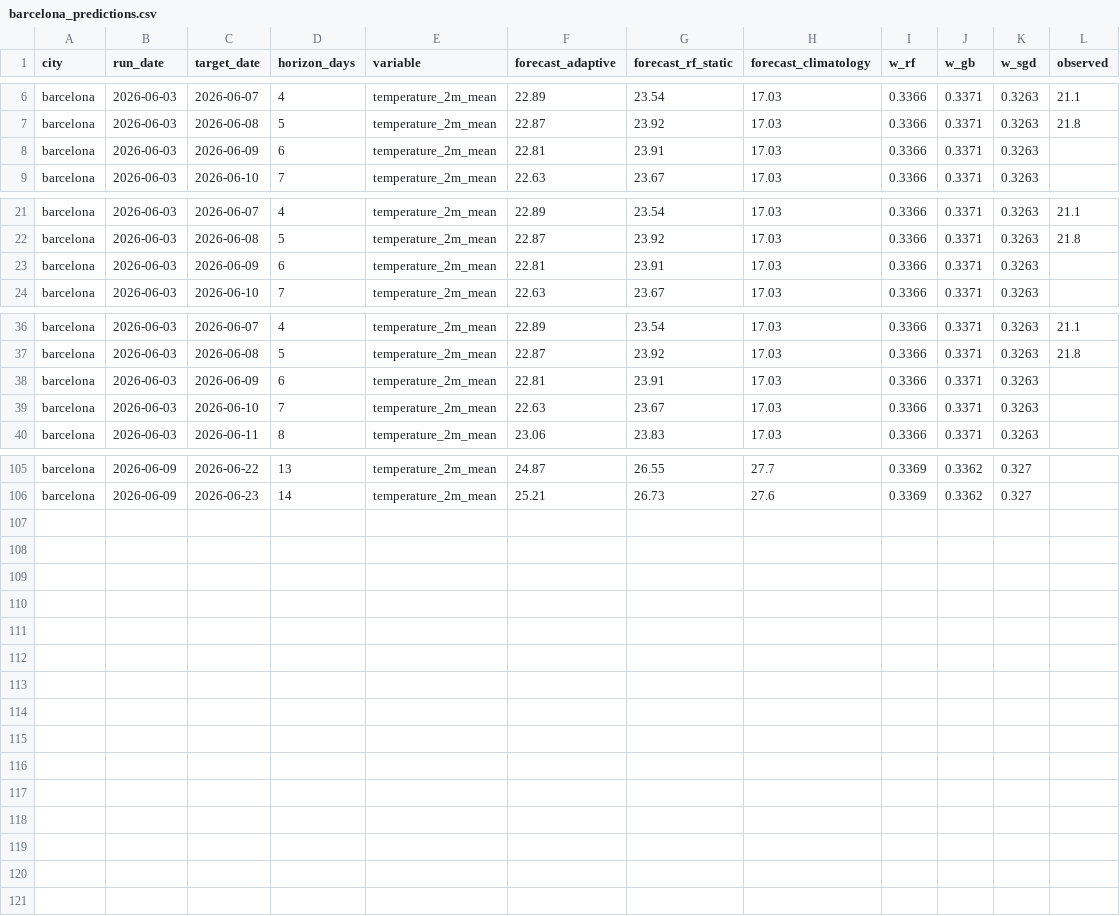
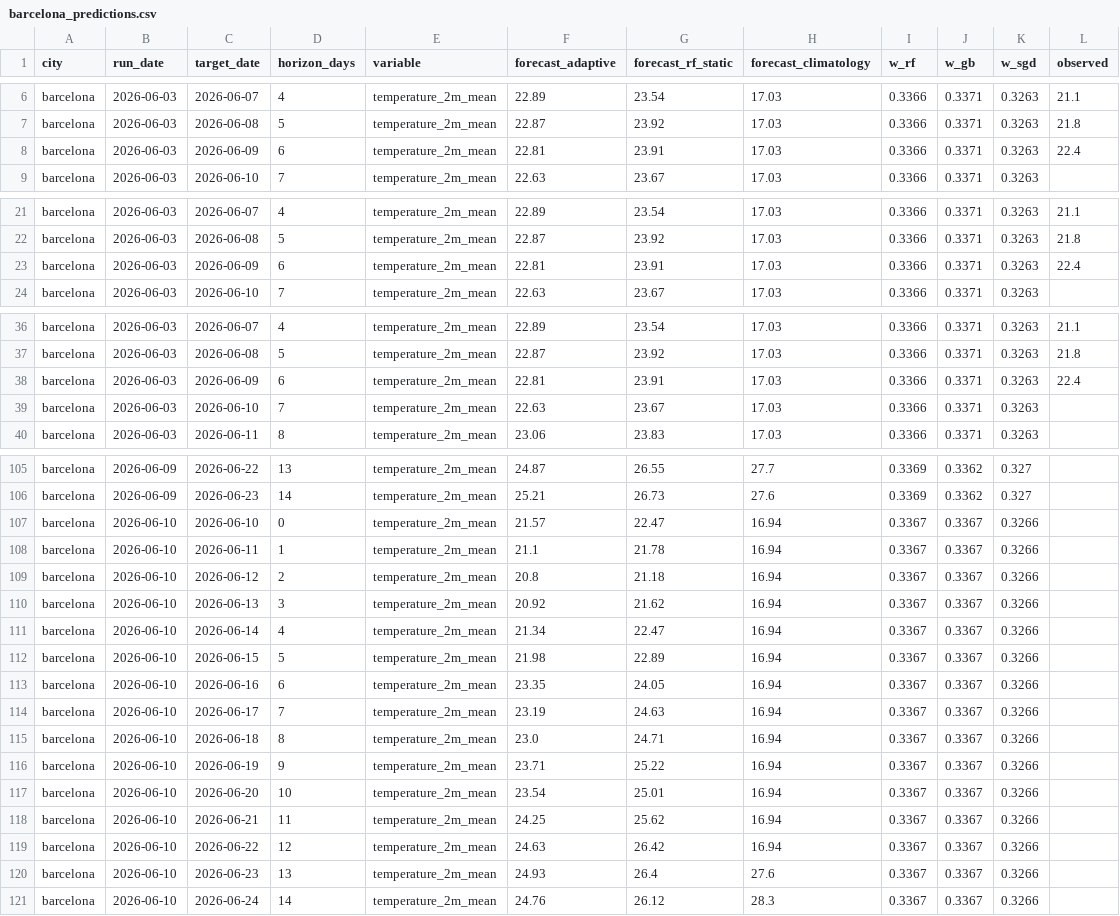
Before and after one commit to srxkatsumi/climate-adaptive-ml, a CSV file: data/predictions/barcelona_predictions.csv, drawn as a sheet; only a part is shown, gaps mark what is left out; the diff covers the shown part only.

```diff
--- a/data/predictions/barcelona_predictions.csv
+++ b/data/predictions/barcelona_predictions.csv
@@ -7,3 +7,3 @@ barcelona,2026-06-03,2026-06-07,4,temperature_2m_mean,22.89,23.54,17.03,0.3366,0
 barcelona,2026-06-03,2026-06-08,5,temperature_2m_mean,22.87,23.92,17.03,0.3366,0.3371,0.3263,21.8
-barcelona,2026-06-03,2026-06-09,6,temperature_2m_mean,22.81,23.91,17.03,0.3366,0.3371,0.3263,
+barcelona,2026-06-03,2026-06-09,6,temperature_2m_mean,22.81,23.91,17.03,0.3366,0.3371,0.3263,22.4
 barcelona,2026-06-03,2026-06-10,7,temperature_2m_mean,22.63,23.67,17.03,0.3366,0.3371,0.3263,
@@ -22,3 +22,3 @@ barcelona,2026-06-03,2026-06-07,4,temperature_2m_mean,22.89,23.54,17.03,0.3366,0
 barcelona,2026-06-03,2026-06-08,5,temperature_2m_mean,22.87,23.92,17.03,0.3366,0.3371,0.3263,21.8
-barcelona,2026-06-03,2026-06-09,6,temperature_2m_mean,22.81,23.91,17.03,0.3366,0.3371,0.3263,
+barcelona,2026-06-03,2026-06-09,6,temperature_2m_mean,22.81,23.91,17.03,0.3366,0.3371,0.3263,22.4
 barcelona,2026-06-03,2026-06-10,7,temperature_2m_mean,22.63,23.67,17.03,0.3366,0.3371,0.3263,
@@ -37,3 +37,3 @@ barcelona,2026-06-03,2026-06-07,4,temperature_2m_mean,22.89,23.54,17.03,0.3366,0
 barcelona,2026-06-03,2026-06-08,5,temperature_2m_mean,22.87,23.92,17.03,0.3366,0.3371,0.3263,21.8
-barcelona,2026-06-03,2026-06-09,6,temperature_2m_mean,22.81,23.91,17.03,0.3366,0.3371,0.3263,
+barcelona,2026-06-03,2026-06-09,6,temperature_2m_mean,22.81,23.91,17.03,0.3366,0.3371,0.3263,22.4
 barcelona,2026-06-03,2026-06-10,7,temperature_2m_mean,22.63,23.67,17.03,0.3366,0.3371,0.3263,
@@ -106 +106,16 @@ barcelona,2026-06-09,2026-06-22,13,temperature_2m_mean,24.87,26.55,27.7,0.3369,0
 barcelona,2026-06-09,2026-06-23,14,temperature_2m_mean,25.21,26.73,27.6,0.3369,0.3362,0.327,
+barcelona,2026-06-10,2026-06-10,0,temperature_2m_mean,21.57,22.47,16.94,0.3367,0.3367,0.3266,
+barcelona,2026-06-10,2026-06-11,1,temperature_2m_mean,21.1,21.78,16.94,0.3367,0.3367,0.3266,
+barcelona,2026-06-10,2026-06-12,2,temperature_2m_mean,20.8,21.18,16.94,0.3367,0.3367,0.3266,
+barcelona,2026-06-10,2026-06-13,3,temperature_2m_mean,20.92,21.62,16.94,0.3367,0.3367,0.3266,
+barcelona,2026-06-10,2026-06-14,4,temperature_2m_mean,21.34,22.47,16.94,0.3367,0.3367,0.3266,
+barcelona,2026-06-10,2026-06-15,5,temperature_2m_mean,21.98,22.89,16.94,0.3367,0.3367,0.3266,
+barcelona,2026-06-10,2026-06-16,6,temperature_2m_mean,23.35,24.05,16.94,0.3367,0.3367,0.3266,
+barcelona,2026-06-10,2026-06-17,7,temperature_2m_mean,23.19,24.63,16.94,0.3367,0.3367,0.3266,
+barcelona,2026-06-10,2026-06-18,8,temperature_2m_mean,23.0,24.71,16.94,0.3367,0.3367,0.3266,
+barcelona,2026-06-10,2026-06-19,9,temperature_2m_mean,23.71,25.22,16.94,0.3367,0.3367,0.3266,
+barcelona,2026-06-10,2026-06-20,10,temperature_2m_mean,23.54,25.01,16.94,0.3367,0.3367,0.3266,
+barcelona,2026-06-10,2026-06-21,11,temperature_2m_mean,24.25,25.62,16.94,0.3367,0.3367,0.3266,
+barcelona,2026-06-10,2026-06-22,12,temperature_2m_mean,24.63,26.42,16.94,0.3367,0.3367,0.3266,
+barcelona,2026-06-10,2026-06-23,13,temperature_2m_mean,24.93,26.4,27.6,0.3367,0.3367,0.3266,
+barcelona,2026-06-10,2026-06-24,14,temperature_2m_mean,24.76,26.12,28.3,0.3367,0.3367,0.3266,
```
Also changed, not shown: 4 edited cells elsewhere in this file, data/predictions/manaus_predictions.csv, data/predictions/sao_paulo_predictions.csv.
